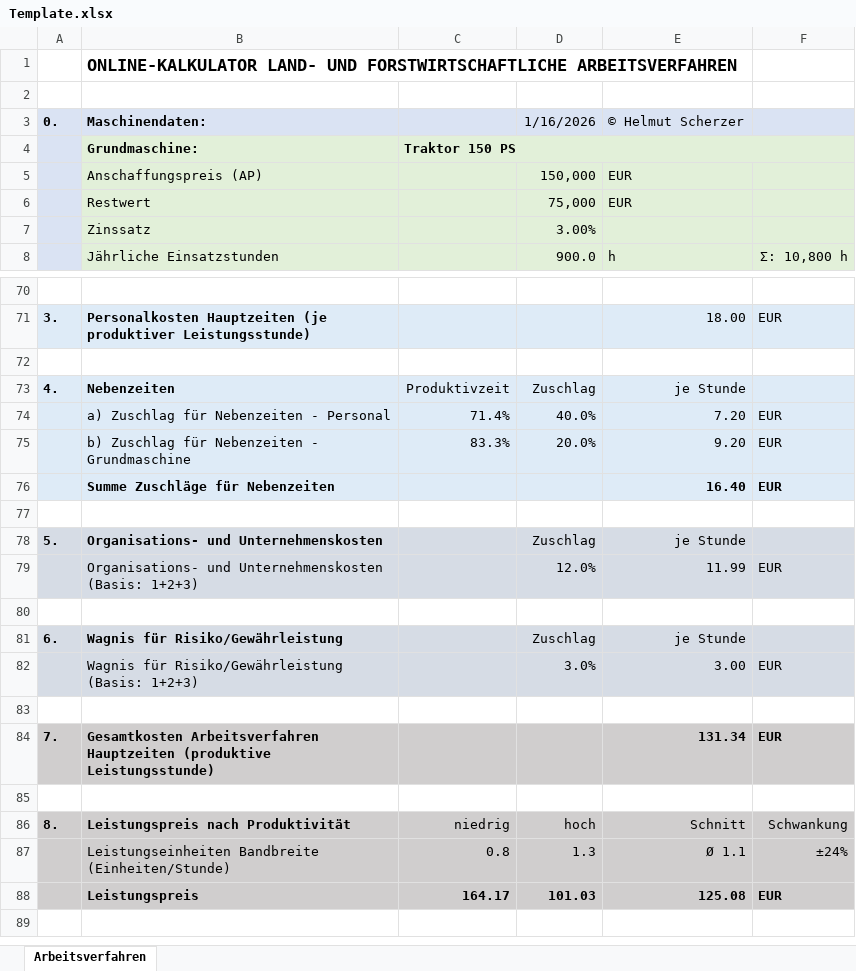
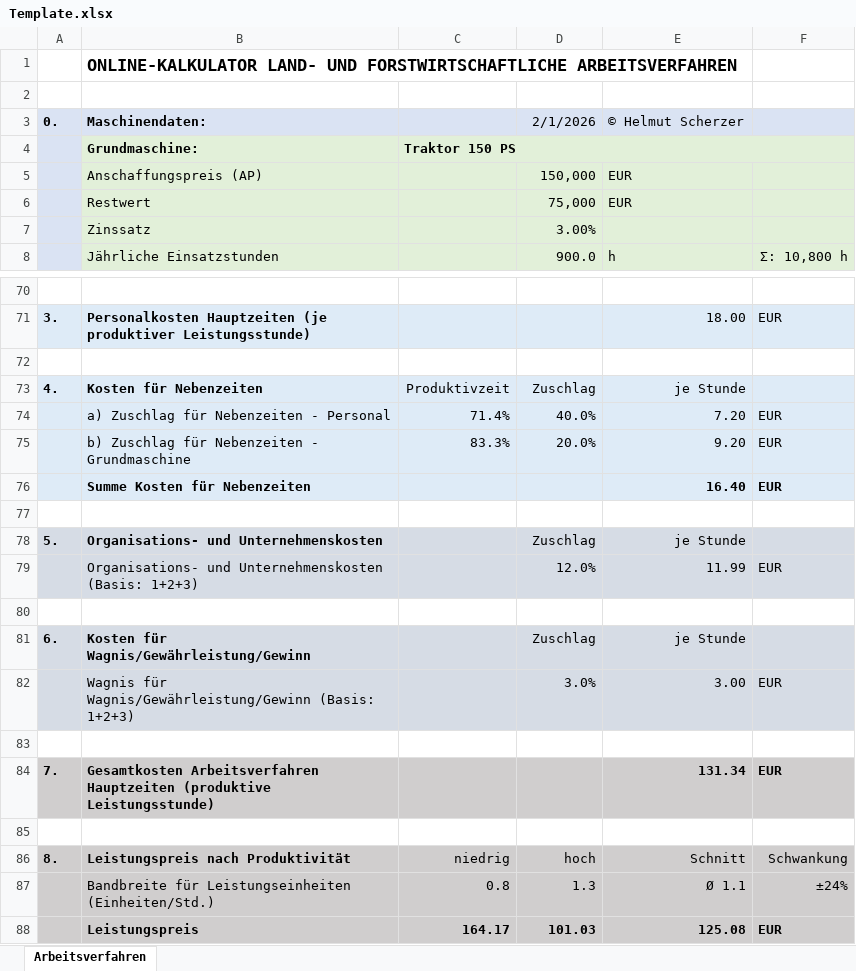
Before and after one commit to ScherzerThomas/hassio-addons, an Excel workbook: online-kalkulator-print-addon/Template.xlsx, sheet Arbeitsverfahren, drawn as a sheet; only a part is shown, gaps mark what is left out; values as stored, in another font and other column widths than the file's, no borders; conditional formats not drawn; the diff names each change by its address in the sheet, - before the commit and + after, or states it on an @@ line.

Commit message:
Changed template

```diff
--- a/online-kalkulator-print-addon/Template.xlsx (sheet Arbeitsverfahren)
+++ b/online-kalkulator-print-addon/Template.xlsx (sheet Arbeitsverfahren)
-D3: 1/16/2026
+D3: 2/1/2026
-B73: Nebenzeiten
+B73: Kosten für Nebenzeiten
-B76: Summe Zuschläge für Nebenzeiten
+B76: Summe Kosten für Nebenzeiten
-B81: Wagnis für Risiko/Gewährleistung
+B81: Kosten für Wagnis/Gewährleistung/Gewinn
-B82: Wagnis für Risiko/Gewährleistung (Basis: 1+2+3)
+B82: Wagnis für Wagnis/Gewährleistung/Gewinn (Basis: 1+2+3)
-B87: Leistungseinheiten Bandbreite (Einheiten/Stunde)
+B87: Bandbreite für Leistungseinheiten (Einheiten/Std.)
```
